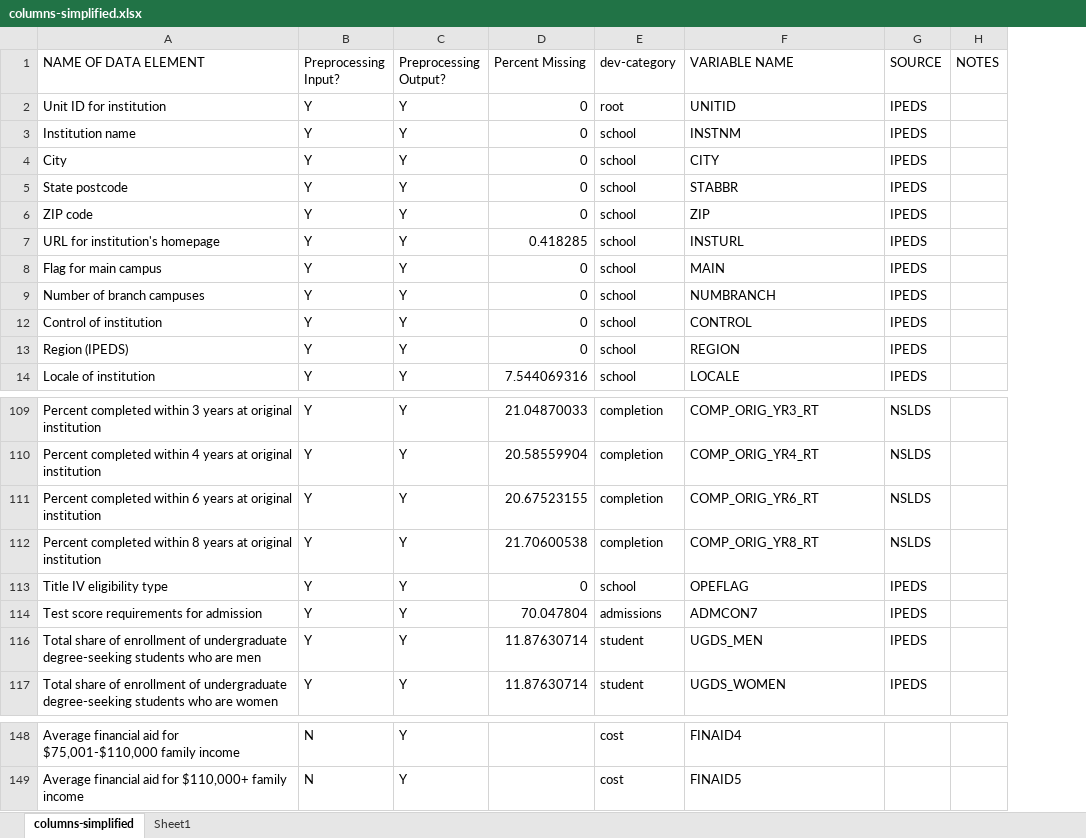
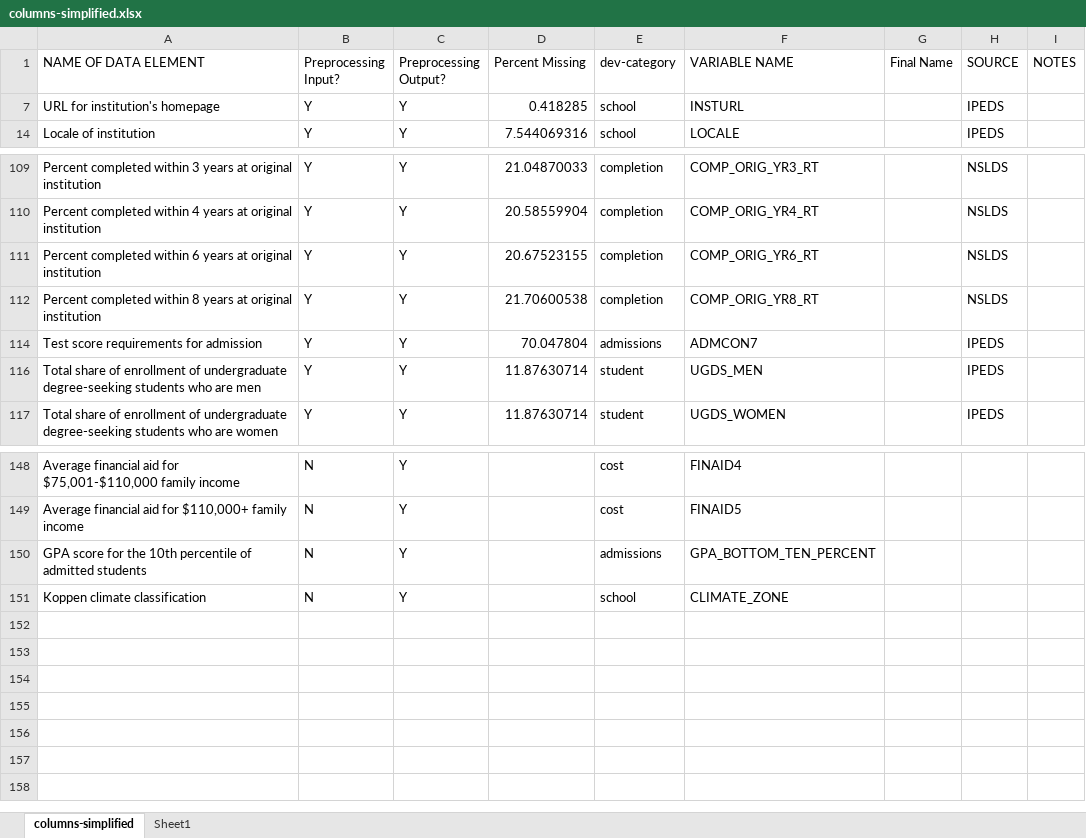
Before and after one commit to HuyGLe/CSE6242, an Excel workbook: data/scorecard/columns-simplified.xlsx, sheet columns-simplified, drawn as a sheet; only a part is shown, gaps mark what is left out; values as stored, in another font and other column widths than the file's, no borders; conditional formats and table styles not drawn; removed rows and columns are numbered as before the commit, all else as after; the diff names each change by its address in the sheet, - before the commit and + after, or states it on an @@ line.

```diff
--- a/data/scorecard/columns-simplified.xlsx (sheet columns-simplified)
+++ b/data/scorecard/columns-simplified.xlsx (sheet columns-simplified)
+column G (Final Name), empty
@@ row 2 hidden: Unit ID for institution | Y | Y | 0 | root | UNITID | IPEDS @@
@@ row 3 hidden: Institution name | Y | Y | 0 | school | INSTNM | IPEDS @@
@@ row 4 hidden: City | Y | Y | 0 | school | CITY | IPEDS @@
@@ row 5 hidden: State postcode | Y | Y | 0 | school | STABBR | IPEDS @@
@@ row 6 hidden: ZIP code | Y | Y | 0 | school | ZIP | IPEDS @@
@@ row 8 hidden: Flag for main campus | Y | Y | 0 | school | MAIN | IPEDS @@
@@ row 9 hidden: Number of branch campuses | Y | Y | 0 | school | NUMBRANCH | IPEDS @@
@@ row 12 hidden: Control of institution | Y | Y | 0 | school | CONTROL | IPEDS @@
@@ row 13 hidden: Region (IPEDS) | Y | Y | 0 | school | REGION | IPEDS @@
@@ row 113 hidden: Title IV eligibility type | Y | Y | 0 | school | OPEFLAG | IPEDS @@
+row 150: GPA score for the 10th percentile of admitted students | N | Y |  | admissions | GPA_BOTTOM_TEN_PERCENT
+row 151: Koppen climate classification | N | Y |  | school | CLIMATE_ZONE
```
Also changed, not shown: 4 other files.
